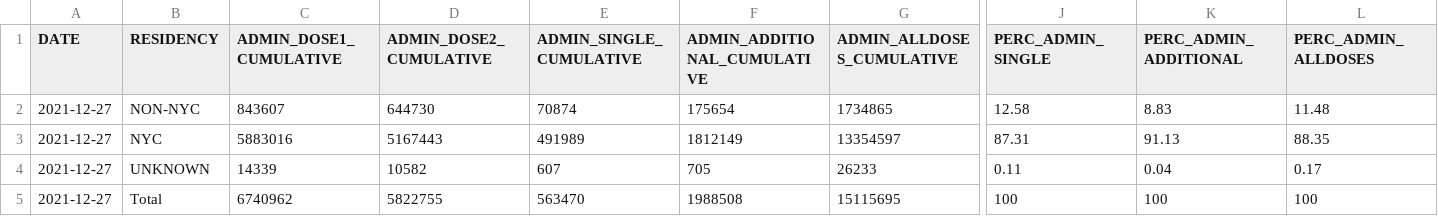
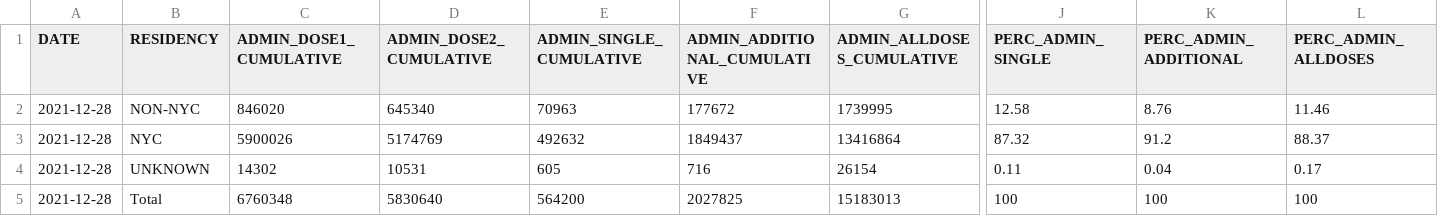
Before and after one commit to nychealth/covid-vaccine-data, a CSV file: doses/doses-by-residency.csv, drawn as a sheet; only a part is shown, gaps mark what is left out; the diff names each change by its address in the sheet, - before the commit and + after, or states it on an @@ line.

```diff
--- a/doses/doses-by-residency.csv
+++ b/doses/doses-by-residency.csv
-A2:A5 (DATE): 2021-12-27
+A2:A5 (DATE): 2021-12-28
-C2 (ADMIN_DOSE1_CUMULATIVE): 843607
+C2 (ADMIN_DOSE1_CUMULATIVE): 846020
-D2 (ADMIN_DOSE2_CUMULATIVE): 644730
+D2 (ADMIN_DOSE2_CUMULATIVE): 645340
-E2 (ADMIN_SINGLE_CUMULATIVE): 70874
+E2 (ADMIN_SINGLE_CUMULATIVE): 70963
-F2 (ADMIN_ADDITIONAL_CUMULATIVE): 175654
+F2 (ADMIN_ADDITIONAL_CUMULATIVE): 177672
-G2 (ADMIN_ALLDOSES_CUMULATIVE): 1734865
+G2 (ADMIN_ALLDOSES_CUMULATIVE): 1739995
-K2 (PERC_ADMIN_ADDITIONAL): 8.83
+K2 (PERC_ADMIN_ADDITIONAL): 8.76
-L2 (PERC_ADMIN_ALLDOSES): 11.48
+L2 (PERC_ADMIN_ALLDOSES): 11.46
-C3 (ADMIN_DOSE1_CUMULATIVE): 5883016
+C3 (ADMIN_DOSE1_CUMULATIVE): 5900026
-D3 (ADMIN_DOSE2_CUMULATIVE): 5167443
+D3 (ADMIN_DOSE2_CUMULATIVE): 5174769
-E3 (ADMIN_SINGLE_CUMULATIVE): 491989
+E3 (ADMIN_SINGLE_CUMULATIVE): 492632
-F3 (ADMIN_ADDITIONAL_CUMULATIVE): 1812149
+F3 (ADMIN_ADDITIONAL_CUMULATIVE): 1849437
-G3 (ADMIN_ALLDOSES_CUMULATIVE): 13354597
+G3 (ADMIN_ALLDOSES_CUMULATIVE): 13416864
-J3 (PERC_ADMIN_SINGLE): 87.31
+J3 (PERC_ADMIN_SINGLE): 87.32
-K3 (PERC_ADMIN_ADDITIONAL): 91.13
+K3 (PERC_ADMIN_ADDITIONAL): 91.2
-L3 (PERC_ADMIN_ALLDOSES): 88.35
+L3 (PERC_ADMIN_ALLDOSES): 88.37
-C4 (ADMIN_DOSE1_CUMULATIVE): 14339
+C4 (ADMIN_DOSE1_CUMULATIVE): 14302
-D4 (ADMIN_DOSE2_CUMULATIVE): 10582
+D4 (ADMIN_DOSE2_CUMULATIVE): 10531
-E4 (ADMIN_SINGLE_CUMULATIVE): 607
+E4 (ADMIN_SINGLE_CUMULATIVE): 605
-F4 (ADMIN_ADDITIONAL_CUMULATIVE): 705
+F4 (ADMIN_ADDITIONAL_CUMULATIVE): 716
-G4 (ADMIN_ALLDOSES_CUMULATIVE): 26233
+G4 (ADMIN_ALLDOSES_CUMULATIVE): 26154
-C5 (ADMIN_DOSE1_CUMULATIVE): 6740962
+C5 (ADMIN_DOSE1_CUMULATIVE): 6760348
-D5 (ADMIN_DOSE2_CUMULATIVE): 5822755
+D5 (ADMIN_DOSE2_CUMULATIVE): 5830640
-E5 (ADMIN_SINGLE_CUMULATIVE): 563470
+E5 (ADMIN_SINGLE_CUMULATIVE): 564200
-F5 (ADMIN_ADDITIONAL_CUMULATIVE): 1988508
+F5 (ADMIN_ADDITIONAL_CUMULATIVE): 2027825
-G5 (ADMIN_ALLDOSES_CUMULATIVE): 15115695
+G5 (ADMIN_ALLDOSES_CUMULATIVE): 15183013
```
Also changed, not shown: doses/doses-by-day.csv, doses/doses-by-residency-age.csv, 1 other file.
